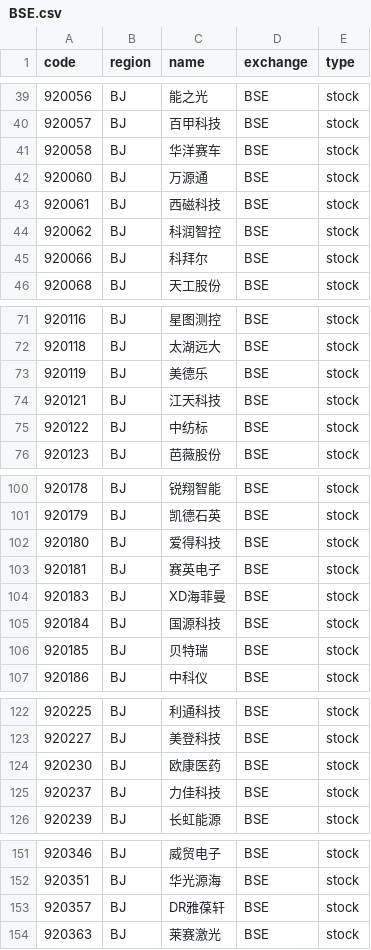
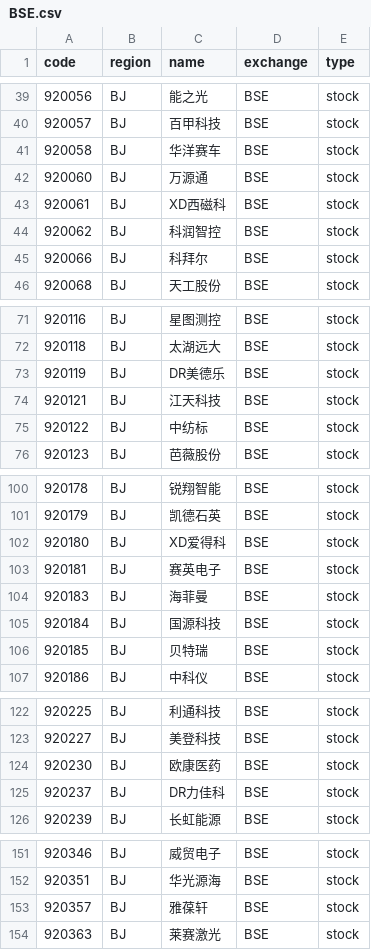
Before and after one commit to irachex/open-stock-data, a CSV file: symbols/BSE.csv, drawn as a sheet; only a part is shown, gaps mark what is left out; the diff covers the shown part only.

```diff
--- a/symbols/BSE.csv
+++ b/symbols/BSE.csv
@@ -42,3 +42,3 @@
 920060,BJ,万源通,BSE,stock
-920061,BJ,西磁科技,BSE,stock
+920061,BJ,XD西磁科,BSE,stock
 920062,BJ,科润智控,BSE,stock
@@ -72,3 +72,3 @@
 920118,BJ,太湖远大,BSE,stock
-920119,BJ,美德乐,BSE,stock
+920119,BJ,DR美德乐,BSE,stock
 920121,BJ,江天科技,BSE,stock
@@ -101,5 +101,5 @@
 920179,BJ,凯德石英,BSE,stock
-920180,BJ,爱得科技,BSE,stock
+920180,BJ,XD爱得科,BSE,stock
 920181,BJ,赛英电子,BSE,stock
-920183,BJ,XD海菲曼,BSE,stock
+920183,BJ,海菲曼,BSE,stock
 920184,BJ,国源科技,BSE,stock
@@ -124,3 +124,3 @@
 920230,BJ,欧康医药,BSE,stock
-920237,BJ,力佳科技,BSE,stock
+920237,BJ,DR力佳科,BSE,stock
 920239,BJ,长虹能源,BSE,stock
@@ -152,3 +152,3 @@
 920351,BJ,华光源海,BSE,stock
-920357,BJ,DR雅葆轩,BSE,stock
+920357,BJ,雅葆轩,BSE,stock
 920363,BJ,莱赛激光,BSE,stock
```
Also changed, not shown: 4 edited cells elsewhere in this file, symbols/HKEX.csv, symbols/NASDAQ.csv, 3 other files.
